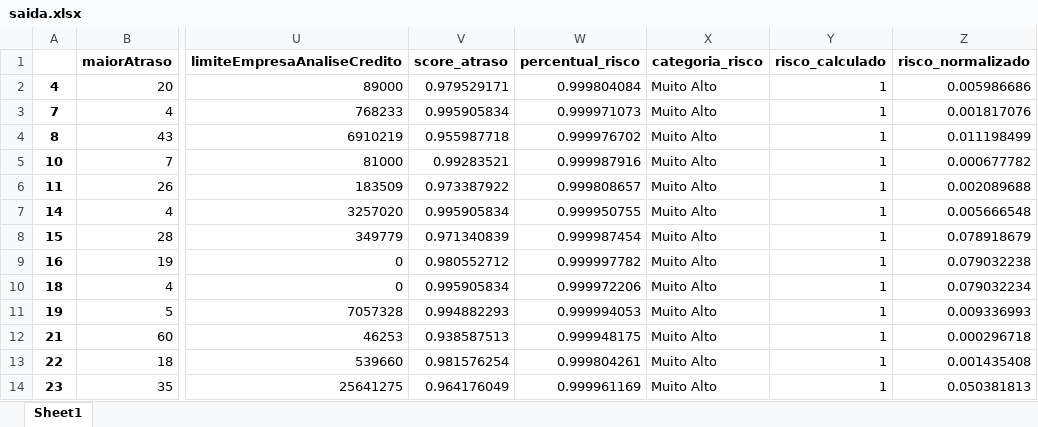
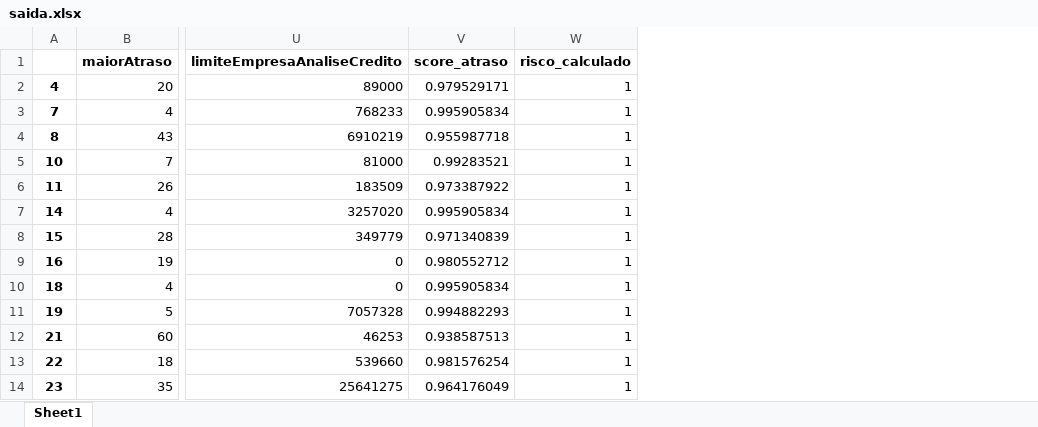
Before and after one commit to larevelyn/AI-ENGENEERING--COGNITIVE-AND-SEMANTIC-COMPUTATION---IOT, an Excel workbook: CP2/Arquivos/saida.xlsx, sheet Sheet1, drawn as a sheet; only a part is shown, gaps mark what is left out; values as stored, in another font and other column widths than the file's, no borders; the diff names each change by its address in the sheet, - before the commit and + after, or states it on an @@ line.

```diff
--- a/CP2/Arquivos/saida.xlsx (sheet Sheet1)
+++ b/CP2/Arquivos/saida.xlsx (sheet Sheet1)
-column W (percentual_risco), rows 2-14: 0.999804084 | 0.999971073 | 0.999976702 | 0.999987916 | 0.999808657 | 0.999950755 | 0.999987454 | 0.999997782 | 0.999972206 | 0.999994053 | 0.999948175 | 0.999804261 | 0.999961169
-column X (categoria_risco), rows 2-14: all Muito Alto
-column Z (risco_normalizado), rows 2-14: 0.005986686 | 0.001817076 | 0.011198499 | 0.000677782 | 0.002089688 | 0.005666548 | 0.078918679 | 0.079032238 | 0.079032234 | 0.009336993 | 0.000296718 | 0.001435408 | 0.050381813
```
Also changed, not shown: CP2/saidas/solicitacoes_credito_clusters.xlsx, 27 other files.
